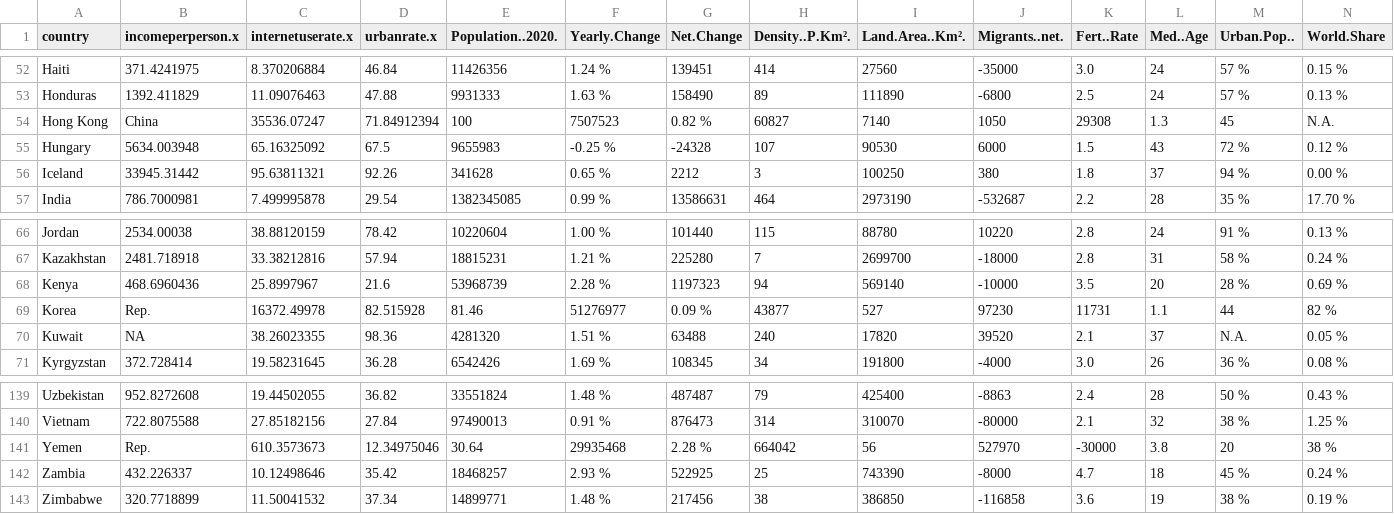
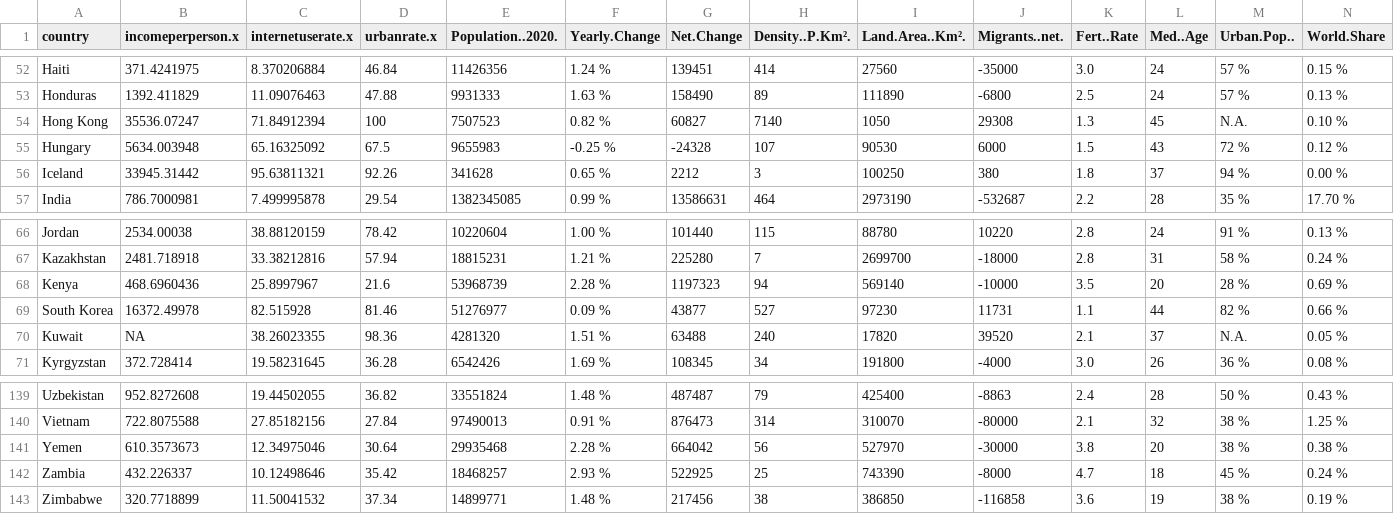
Before and after one commit to edbagas/data-visualisation-2, a CSV file: data/internet_population_happiness_gdp.csv, drawn as a sheet; only a part is shown, gaps mark what is left out; removed rows and columns are numbered as before the commit, all else as after; rows hold the shown columns only; the diff names each change by its address in the sheet, - before the commit and + after, or states it on an @@ line.

Commit message:
fixed csv

```diff
--- a/data/internet_population_happiness_gdp.csv
+++ b/data/internet_population_happiness_gdp.csv
-row 54: Hong Kong | China | 35536.07247 | 71.84912394 | 100 | 7507523 | 0.82 % | 60827 | 7140 | 1050 | 29308 | 1.3 | 45 | N.A.
+row 54: Hong Kong | 35536.07247 | 71.84912394 | 100 | 7507523 | 0.82 % | 60827 | 7140 | 1050 | 29308 | 1.3 | 45 | N.A. | 0.10 %
-row 69: Korea | Rep. | 16372.49978 | 82.515928 | 81.46 | 51276977 | 0.09 % | 43877 | 527 | 97230 | 11731 | 1.1 | 44 | 82 %
+row 69: South Korea | 16372.49978 | 82.515928 | 81.46 | 51276977 | 0.09 % | 43877 | 527 | 97230 | 11731 | 1.1 | 44 | 82 % | 0.66 %
-row 141: Yemen | Rep. | 610.3573673 | 12.34975046 | 30.64 | 29935468 | 2.28 % | 664042 | 56 | 527970 | -30000 | 3.8 | 20 | 38 %
+row 141: Yemen | 610.3573673 | 12.34975046 | 30.64 | 29935468 | 2.28 % | 664042 | 56 | 527970 | -30000 | 3.8 | 20 | 38 % | 0.38 %
```
